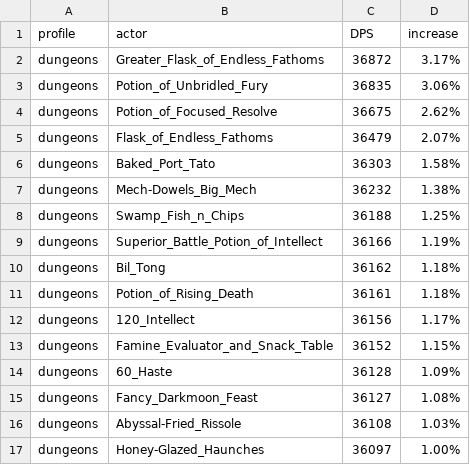
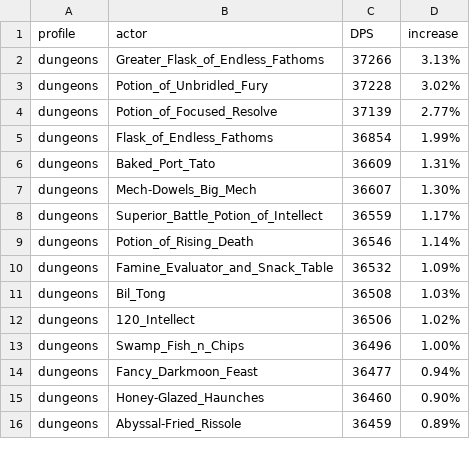
Before and after one commit to WarcraftPriests/bfa-shadow-priest, a CSV file: consumables/Results_Dungeons_SC.csv, drawn as a sheet; only a part is shown; the diff covers the shown part only.

```diff
--- a/consumables/Results_Dungeons_SC.csv
+++ b/consumables/Results_Dungeons_SC.csv
@@ -1,17 +1,16 @@
 profile,actor,DPS,increase,
-dungeons,Greater_Flask_of_Endless_Fathoms,36872,3.17%,
-dungeons,Potion_of_Unbridled_Fury,36835,3.06%,
-dungeons,Potion_of_Focused_Resolve,36675,2.62%,
-dungeons,Flask_of_Endless_Fathoms,36479,2.07%,
-dungeons,Baked_Port_Tato,36303,1.58%,
-dungeons,Mech-Dowels_Big_Mech,36232,1.38%,
-dungeons,Swamp_Fish_n_Chips,36188,1.25%,
-dungeons,Superior_Battle_Potion_of_Intellect,36166,1.19%,
-dungeons,Bil_Tong,36162,1.18%,
-dungeons,Potion_of_Rising_Death,36161,1.18%,
-dungeons,120_Intellect,36156,1.17%,
-dungeons,Famine_Evaluator_and_Snack_Table,36152,1.15%,
-dungeons,60_Haste,36128,1.09%,
-dungeons,Fancy_Darkmoon_Feast,36127,1.08%,
-dungeons,Abyssal-Fried_Rissole,36108,1.03%,
-dungeons,Honey-Glazed_Haunches,36097,1.00%,
+dungeons,Greater_Flask_of_Endless_Fathoms,37266,3.13%,
+dungeons,Potion_of_Unbridled_Fury,37228,3.02%,
+dungeons,Potion_of_Focused_Resolve,37139,2.77%,
+dungeons,Flask_of_Endless_Fathoms,36854,1.99%,
+dungeons,Baked_Port_Tato,36609,1.31%,
+dungeons,Mech-Dowels_Big_Mech,36607,1.30%,
+dungeons,Superior_Battle_Potion_of_Intellect,36559,1.17%,
+dungeons,Potion_of_Rising_Death,36546,1.14%,
+dungeons,Famine_Evaluator_and_Snack_Table,36532,1.09%,
+dungeons,Bil_Tong,36508,1.03%,
+dungeons,120_Intellect,36506,1.02%,
+dungeons,Swamp_Fish_n_Chips,36496,1.00%,
+dungeons,Fancy_Darkmoon_Feast,36477,0.94%,
+dungeons,Honey-Glazed_Haunches,36460,0.90%,
+dungeons,Abyssal-Fried_Rissole,36459,0.89%,
```
Also changed, not shown: 11 added rows, 10 removed rows and 11 edited cells elsewhere in this file, consumables/Results_AS.csv, consumables/Results_Dungeons_AS.csv, 18 other files.
